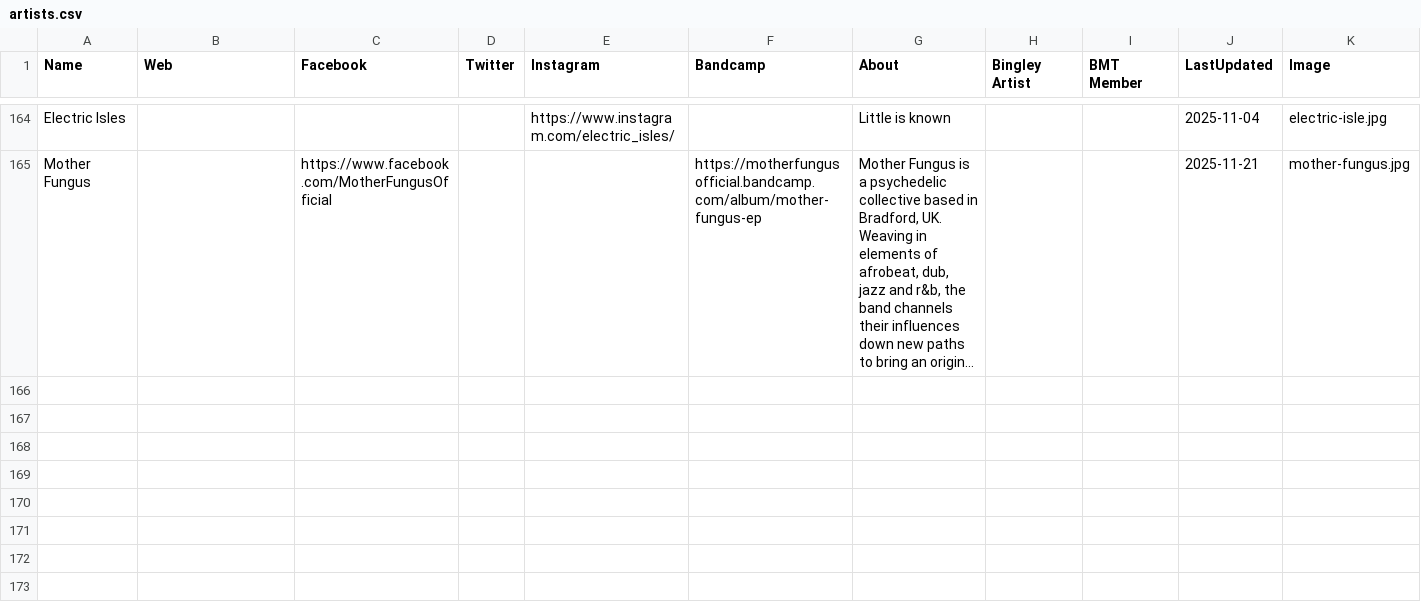
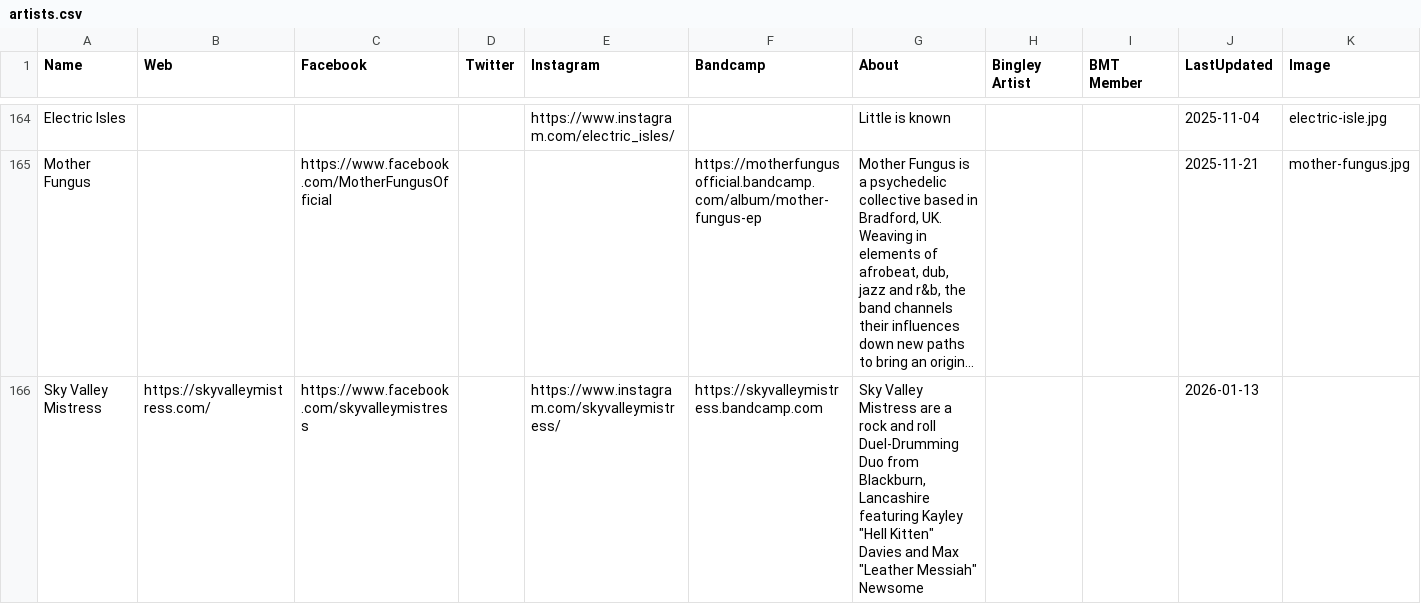
Before and after one commit to caprenter/chip, a CSV file: docs/_data/artists.csv, drawn as a sheet; only a part is shown, gaps mark what is left out; long unchanged cells end in …; the diff names each change by its address in the sheet, - before the commit and + after, or states it on an @@ line.

```diff
--- a/docs/_data/artists.csv
+++ b/docs/_data/artists.csv
+row 166: Sky Valley Mistress | https://skyvalleymistress.com/ | https://www.facebook.com/skyvalleymistress |  | https://www.instagram.com/skyvalleymistress/ | https://skyvalleymistress.bandcamp.com | Sky Valley Mistress are a rock and roll Duel-Drumming Duo from Blackburn, Lancashire featuring Kayley "Hell Kitten" Davies and Max "Leather Messiah" Newsome |  |  | 2026-01-13
```
Also changed, not shown: docs/_data/chip.csv, docs/_data/events.csv, 1 other file.
